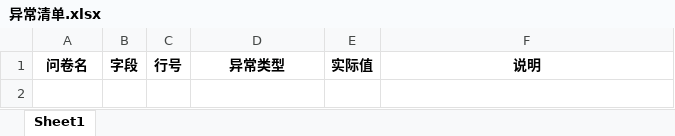
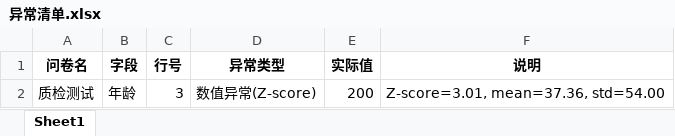
Before and after one commit to perfreetp/trae-1088, an Excel workbook: output/异常清单.xlsx, sheet Sheet1, drawn as a sheet; values as stored, in another font and other column widths than the file's, no borders; the diff names each change by its address in the sheet, - before the commit and + after, or states it on an @@ line.

```diff
--- a/output/异常清单.xlsx (sheet Sheet1)
+++ b/output/异常清单.xlsx (sheet Sheet1)
+row 2: 质检测试 | 年龄 | 3 | 数值异常(Z-score) | 200 | Z-score=3.01, mean=37.36, std=54.00
```
Also changed, not shown: 35 other files.
